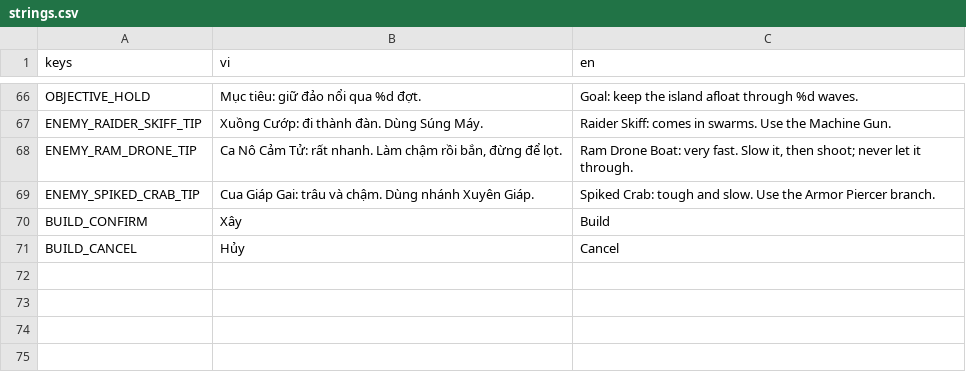
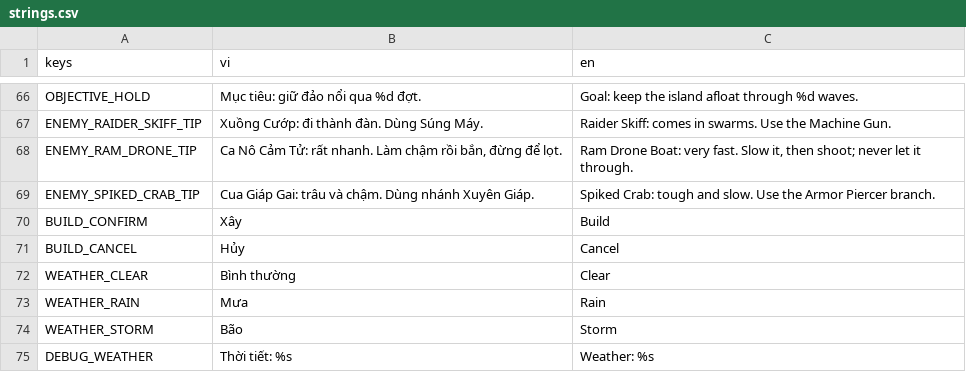
Before and after one commit to tinydustrystudio-hub/Hai-trinh, a CSV file: assets/translations/strings.csv, drawn as a sheet; only a part is shown, gaps mark what is left out; the diff names each change by its address in the sheet, - before the commit and + after, or states it on an @@ line.

```diff
--- a/assets/translations/strings.csv
+++ b/assets/translations/strings.csv
+row 72: WEATHER_CLEAR | Bình thường | Clear
+row 73: WEATHER_RAIN | Mưa | Rain
+row 74: WEATHER_STORM | Bão | Storm
+row 75: DEBUG_WEATHER | Thời tiết: %s | Weather: %s
```
Also changed, not shown: 26 other files.
